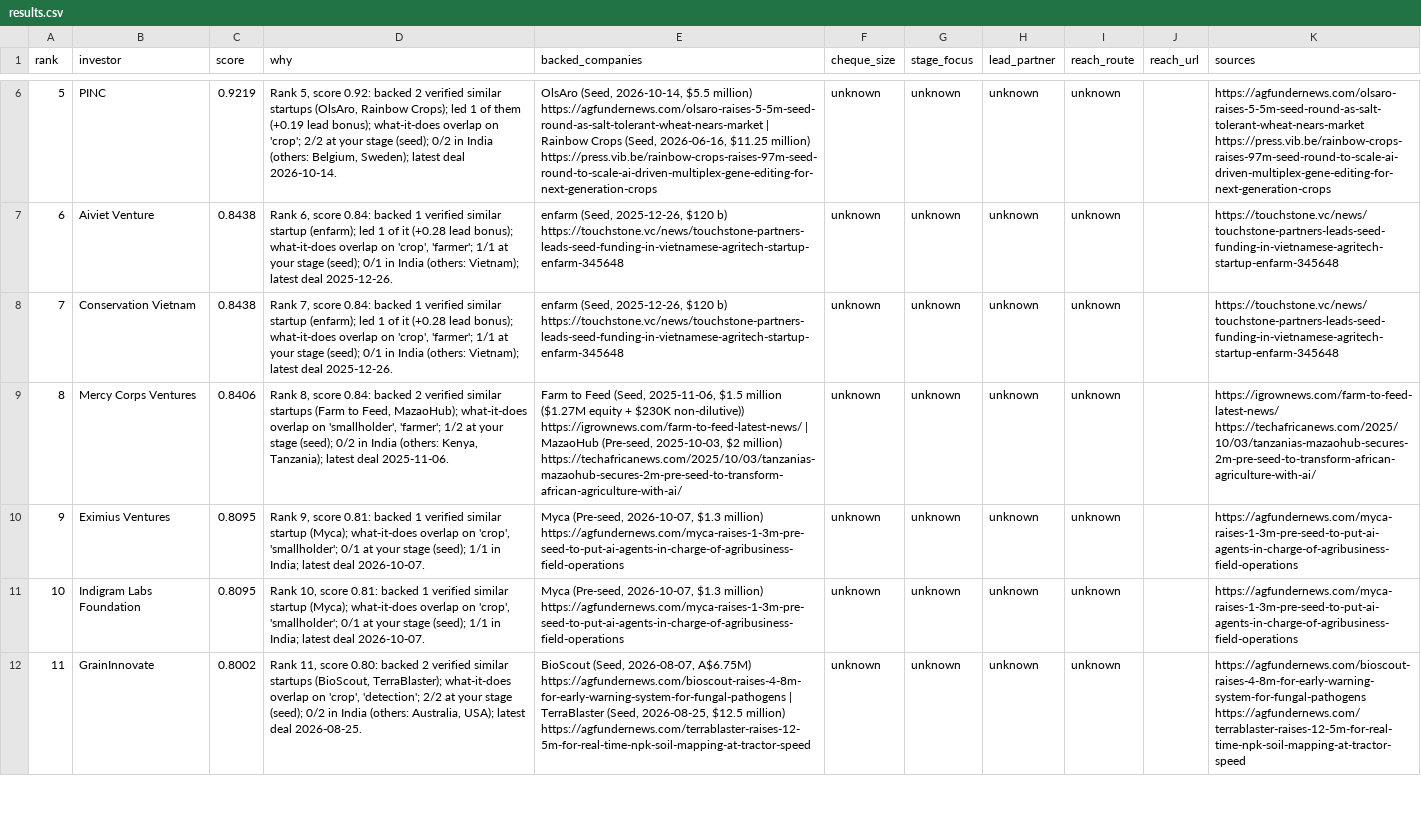
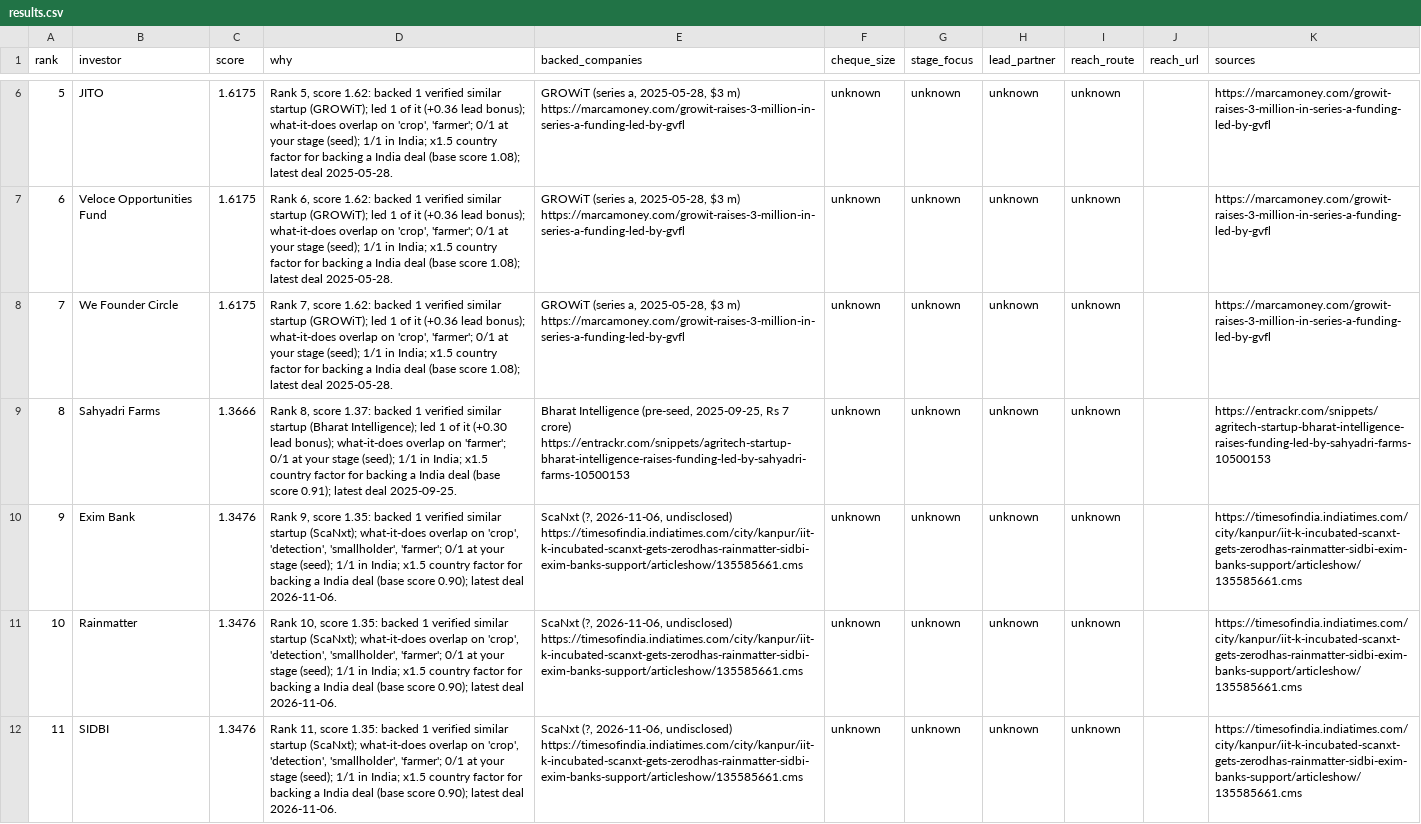
Before and after one commit to bsrikumar855-dot/FundingRadar-Tinyfish, a CSV file: demos/agritech-india/results.csv, drawn as a sheet; only a part is shown, gaps mark what is left out; the diff covers the shown part only; the diff names each change by its address in the sheet, - before the commit and + after, or states it on an @@ line.

```diff
--- a/demos/agritech-india/results.csv
+++ b/demos/agritech-india/results.csv
-B6 (investor): PINC
+B6 (investor): JITO
-C6 (score): 0.9219
+C6 (score): 1.6175
-D6 (why): …5, score 0.92: backed 2 verified similar startups (OlsAro, Rainbow Crops); led 1 of them (+0.19 lead bonus); what-it-does overlap on 'crop'; 2/2 at your stage (seed); 0/2 in India (others: Belgium, Sweden); latest deal 2026-10-14.
+D6 (why): …5, score 1.62: backed 1 verified similar startup (GROWiT); led 1 of it (+0.36 lead bonus); what-it-does overlap on 'crop', 'farmer'; 0/1 at your stage (seed); 1/1 in India; x1.5 country factor for backing a India deal (base score 1.08); latest deal 2025-05-28.
-E6 (backed_companies): OlsAro (Seed, 2026-10-14, $5.5 million) https://agfundernews.com/olsaro-raises-5-5m-seed-round-as-salt-tolerant-wheat-nears-market | Rainbow Crops (Seed, 2026-06-16, $11.25 million) https://press.vib.be/rainbow-crops-raises-97m-seed-round-to-scale-ai-driven-multiplex-gene-editing-for-next-generation-crops
+E6 (backed_companies): GROWiT (series a, 2025-05-28, $3 m) https://marcamoney.com/growit-raises-3-million-in-series-a-funding-led-by-gvfl
-K6 (sources): https://agfundernews.com/olsaro-raises-5-5m-seed-round-as-salt-tolerant-wheat-nears-market https://press.vib.be/rainbow-crops-raises-97m-seed-round-to-scale-ai-driven-multiplex-gene-editing-for-next-generation-crops
+K6 (sources): https://marcamoney.com/growit-raises-3-million-in-series-a-funding-led-by-gvfl
-B7 (investor): Aiviet Venture
+B7 (investor): Veloce Opportunities Fund
-C7:C8 (score): 0.8438
+C7:C8 (score): 1.6175
-D7 (why): …6, score 0.84: backed 1 verified similar startup (enfarm); led 1 of it (+0.28 lead bonus); what-it-does overlap on 'crop', 'farmer'; 1/1 at your stage (seed); 0/1 in India (others: Vietnam); latest deal 2025-12-26.
+D7 (why): …6, score 1.62: backed 1 verified similar startup (GROWiT); led 1 of it (+0.36 lead bonus); what-it-does overlap on 'crop', 'farmer'; 0/1 at your stage (seed); 1/1 in India; x1.5 country factor for backing a India deal (base score 1.08); latest deal 2025-05-28.
-E7:E8 (backed_companies): enfarm (Seed, 2025-12-26, $120 b) https://touchstone.vc/news/touchstone-partners-leads-seed-funding-in-vietnamese-agritech-startup-enfarm-345648
+E7:E8 (backed_companies): GROWiT (series a, 2025-05-28, $3 m) https://marcamoney.com/growit-raises-3-million-in-series-a-funding-led-by-gvfl
-K7:K8 (sources): https://touchstone.vc/news/touchstone-partners-leads-seed-funding-in-vietnamese-agritech-startup-enfarm-345648
+K7:K8 (sources): https://marcamoney.com/growit-raises-3-million-in-series-a-funding-led-by-gvfl
-B8 (investor): Conservation Vietnam
+B8 (investor): We Founder Circle
-D8 (why): …7, score 0.84: backed 1 verified similar startup (enfarm); led 1 of it (+0.28 lead bonus); what-it-does overlap on 'crop', 'farmer'; 1/1 at your stage (seed); 0/1 in India (others: Vietnam); latest deal 2025-12-26.
+D8 (why): …7, score 1.62: backed 1 verified similar startup (GROWiT); led 1 of it (+0.36 lead bonus); what-it-does overlap on 'crop', 'farmer'; 0/1 at your stage (seed); 1/1 in India; x1.5 country factor for backing a India deal (base score 1.08); latest deal 2025-05-28.
-B9 (investor): Mercy Corps Ventures
+B9 (investor): Sahyadri Farms
-C9 (score): 0.8406
+C9 (score): 1.3666
-D9 (why): …8, score 0.84: backed 2 verified similar startups (Farm to Feed, MazaoHub); what-it-does overlap on 'smallholder', 'farmer'; 1/2 at your stage (seed); 0/2 in India (others: Kenya, Tanzania); latest deal 2025-11-06.
+D9 (why): …8, score 1.37: backed 1 verified similar startup (Bharat Intelligence); led 1 of it (+0.30 lead bonus); what-it-does overlap on 'farmer'; 0/1 at your stage (seed); 1/1 in India; x1.5 country factor for backing a India deal (base score 0.91); latest deal 2025-09-25.
-E9 (backed_companies): Farm to Feed (Seed, 2025-11-06, $1.5 million ($1.27M equity + $230K non-dilutive)) https://igrownews.com/farm-to-feed-latest-news/ | MazaoHub (Pre-seed, 2025-10-03, $2 million) https://techafricanews.com/2025/10/03/tanzanias-mazaohub-secures-2m-pre-seed-to-transform-african-agriculture-with-ai/
+E9 (backed_companies): Bharat Intelligence (pre-seed, 2025-09-25, Rs 7 crore) https://entrackr.com/snippets/agritech-startup-bharat-intelligence-raises-funding-led-by-sahyadri-farms-10500153
-K9 (sources): https://igrownews.com/farm-to-feed-latest-news/ https://techafricanews.com/2025/10/03/tanzanias-mazaohub-secures-2m-pre-seed-to-transform-african-agriculture-with-ai/
+K9 (sources): https://entrackr.com/snippets/agritech-startup-bharat-intelligence-raises-funding-led-by-sahyadri-farms-10500153
-B10 (investor): Eximius Ventures
+B10 (investor): Exim Bank
-C10:C11 (score): 0.8095
+C10:C11 (score): 1.3476
-D10 (why): …9, score 0.81: backed 1 verified similar startup (Myca); what-it-does overlap on 'crop', 'smallholder'; 0/1 at your stage (seed); 1/1 in India; latest deal 2026-10-07.
+D10 (why): …9, score 1.35: backed 1 verified similar startup (ScaNxt); what-it-does overlap on 'crop', 'detection', 'smallholder', 'farmer'; 0/1 at your stage (seed); 1/1 in India; x1.5 country factor for backing a India deal (base score 0.90); latest deal 2026-11-06.
-E10:E11 (backed_companies): Myca (Pre-seed, 2026-10-07, $1.3 million) https://agfundernews.com/myca-raises-1-3m-pre-seed-to-put-ai-agents-in-charge-of-agribusiness-field-operations
+E10:E11 (backed_companies): ScaNxt (?, 2026-11-06, undisclosed) https://timesofindia.indiatimes.com/city/kanpur/iit-k-incubated-scanxt-gets-zerodhas-rainmatter-sidbi-exim-banks-support/articleshow/135585661.cms
-K10:K11 (sources): https://agfundernews.com/myca-raises-1-3m-pre-seed-to-put-ai-agents-in-charge-of-agribusiness-field-operations
+K10:K11 (sources): https://timesofindia.indiatimes.com/city/kanpur/iit-k-incubated-scanxt-gets-zerodhas-rainmatter-sidbi-exim-banks-support/articleshow/135585661.cms
-B11 (investor): Indigram Labs Foundation
+B11 (investor): Rainmatter
-D11 (why): …10, score 0.81: backed 1 verified similar startup (Myca); what-it-does overlap on 'crop', 'smallholder'; 0/1 at your stage (seed); 1/1 in India; latest deal 2026-10-07.
+D11 (why): …10, score 1.35: backed 1 verified similar startup (ScaNxt); what-it-does overlap on 'crop', 'detection', 'smallholder', 'farmer'; 0/1 at your stage (seed); 1/1 in India; x1.5 country factor for backing a India deal (base score 0.90); latest deal 2026-11-06.
-B12 (investor): GrainInnovate
+B12 (investor): SIDBI
-C12 (score): 0.8002
+C12 (score): 1.3476
-D12 (why): …11, score 0.80: backed 2 verified similar startups (BioScout, TerraBlaster); what-it-does overlap on 'crop', 'detection'; 2/2 at your stage (seed); 0/2 in India (others: Australia, USA); latest deal 2026-08-25.
+D12 (why): …11, score 1.35: backed 1 verified similar startup (ScaNxt); what-it-does overlap on 'crop', 'detection', 'smallholder', 'farmer'; 0/1 at your stage (seed); 1/1 in India; x1.5 country factor for backing a India deal (base score 0.90); latest deal 2026-11-06.
-E12 (backed_companies): BioScout (Seed, 2026-08-07, A$6.75M) https://agfundernews.com/bioscout-raises-4-8m-for-early-warning-system-for-fungal-pathogens | TerraBlaster (Seed, 2026-08-25, $12.5 million) https://agfundernews.com/terrablaster-raises-12-5m-for-real-time-npk-soil-mapping-at-tractor-speed
+E12 (backed_companies): ScaNxt (?, 2026-11-06, undisclosed) https://timesofindia.indiatimes.com/city/kanpur/iit-k-incubated-scanxt-gets-zerodhas-rainmatter-sidbi-exim-banks-support/articleshow/135585661.cms
-K12 (sources): https://agfundernews.com/bioscout-raises-4-8m-for-early-warning-system-for-fungal-pathogens https://agfundernews.com/terrablaster-raises-12-5m-for-real-time-npk-soil-mapping-at-tractor-speed
+K12 (sources): https://timesofindia.indiatimes.com/city/kanpur/iit-k-incubated-scanxt-gets-zerodhas-rainmatter-sidbi-exim-banks-support/articleshow/135585661.cms
```
Also changed, not shown: 53 edited cells elsewhere in this file, 5 other files.
